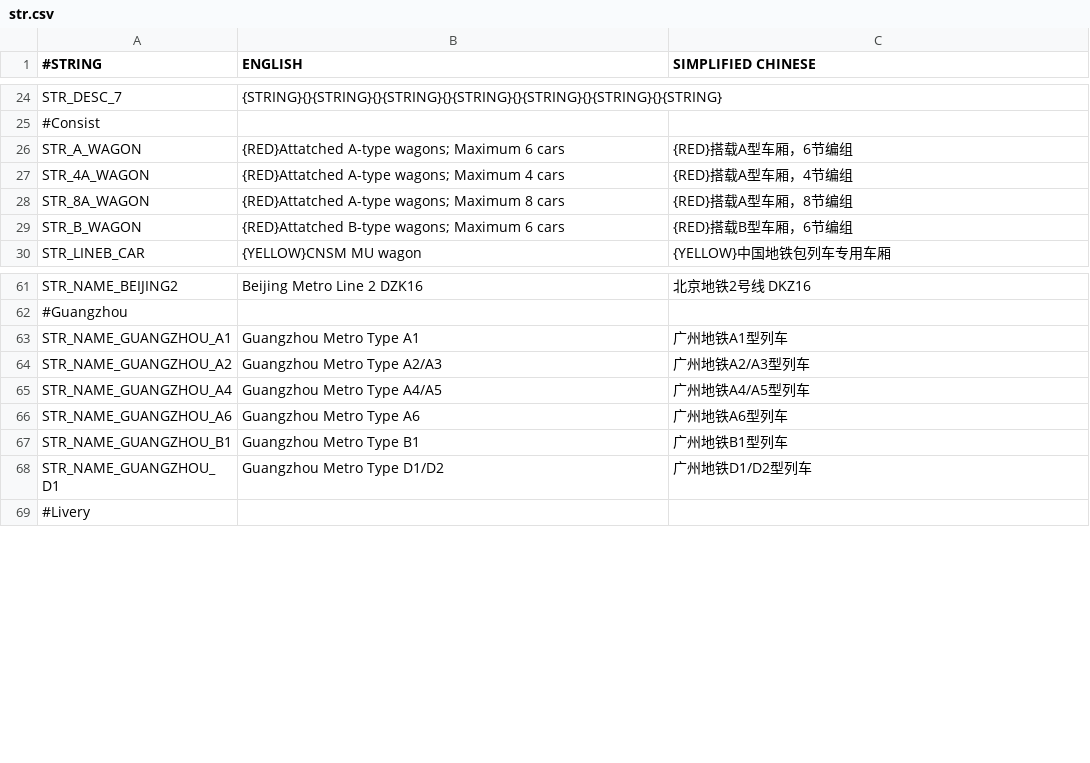
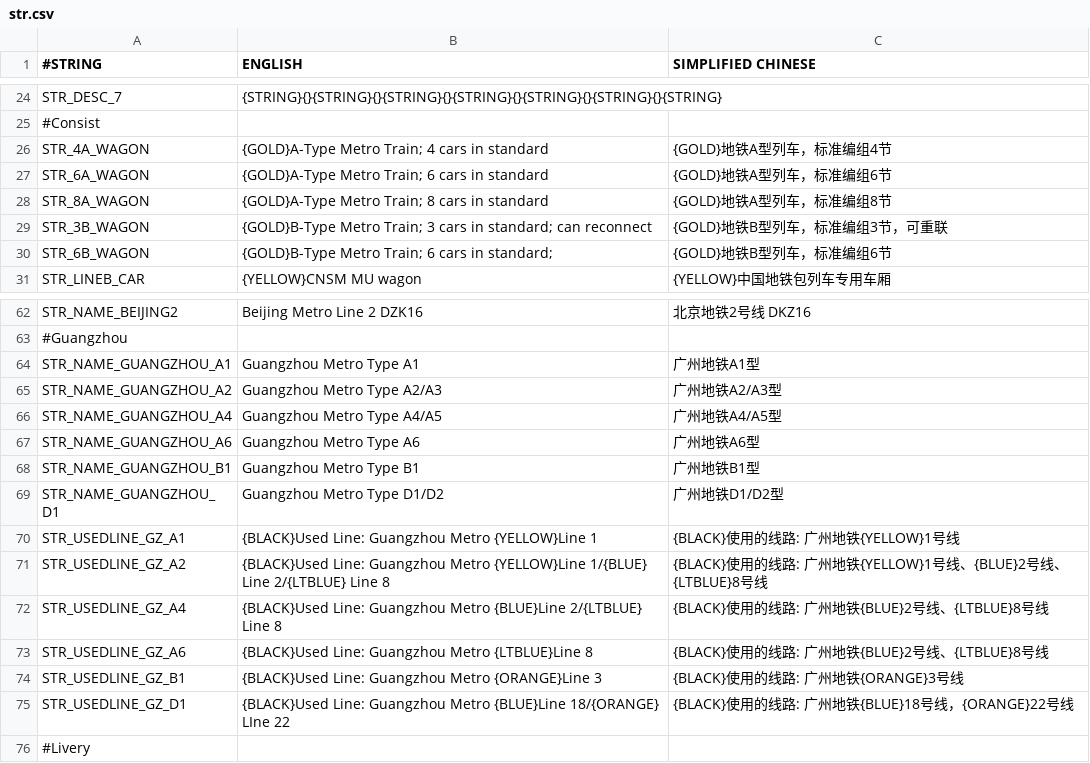
Before and after one commit to Babel-TTT/China-Set-Metro, a CSV file: lang/str.csv, drawn as a sheet; only a part is shown, gaps mark what is left out.

Commit message:
add guangzhou a1 a2

```diff
--- a/lang/str.csv
+++ b/lang/str.csv
@@ -25,6 +25,7 @@ STR_DESC_7,{STRING}{}{STRING}{}{STRING}{}{STRING}{}{STRING}{}{STRING}{}{STRING},
 #Consist,,
-STR_A_WAGON,{RED}Attatched A-type wagons; Maximum 6 cars,{RED}搭载A型车厢，6节编组
-STR_4A_WAGON,{RED}Attatched A-type wagons; Maximum 4 cars,{RED}搭载A型车厢，4节编组
-STR_8A_WAGON,{RED}Attatched A-type wagons; Maximum 8 cars,{RED}搭载A型车厢，8节编组
-STR_B_WAGON,{RED}Attatched B-type wagons; Maximum 6 cars,{RED}搭载B型车厢，6节编组
+STR_4A_WAGON,{GOLD}A-Type Metro Train; 4 cars in standard,{GOLD}地铁A型列车，标准编组4节
+STR_6A_WAGON,{GOLD}A-Type Metro Train; 6 cars in standard,{GOLD}地铁A型列车，标准编组6节
+STR_8A_WAGON,{GOLD}A-Type Metro Train; 8 cars in standard,{GOLD}地铁A型列车，标准编组8节
+STR_3B_WAGON,{GOLD}B-Type Metro Train; 3 cars in standard; can reconnect,{GOLD}地铁B型列车，标准编组3节，可重联
+STR_6B_WAGON,{GOLD}B-Type Metro Train; 6 cars in standard;,{GOLD}地铁B型列车，标准编组6节
 STR_LINEB_CAR,{YELLOW}CNSM MU wagon,{YELLOW}中国地铁包列车专用车厢
@@ -62,8 +63,14 @@ STR_NAME_BEIJING2,Beijing Metro Line 2 DZK16,北京地铁2号线 DKZ16
 #Guangzhou,,
-STR_NAME_GUANGZHOU_A1,Guangzhou Metro Type A1,广州地铁A1型列车
-STR_NAME_GUANGZHOU_A2,Guangzhou Metro Type A2/A3,广州地铁A2/A3型列车
-STR_NAME_GUANGZHOU_A4,Guangzhou Metro Type A4/A5,广州地铁A4/A5型列车
-STR_NAME_GUANGZHOU_A6,Guangzhou Metro Type A6,广州地铁A6型列车
-STR_NAME_GUANGZHOU_B1,Guangzhou Metro Type B1,广州地铁B1型列车
-STR_NAME_GUANGZHOU_D1,Guangzhou Metro Type D1/D2,广州地铁D1/D2型列车
+STR_NAME_GUANGZHOU_A1,Guangzhou Metro Type A1,广州地铁A1型
+STR_NAME_GUANGZHOU_A2,Guangzhou Metro Type A2/A3,广州地铁A2/A3型
+STR_NAME_GUANGZHOU_A4,Guangzhou Metro Type A4/A5,广州地铁A4/A5型
+STR_NAME_GUANGZHOU_A6,Guangzhou Metro Type A6,广州地铁A6型
+STR_NAME_GUANGZHOU_B1,Guangzhou Metro Type B1,广州地铁B1型
+STR_NAME_GUANGZHOU_D1,Guangzhou Metro Type D1/D2,广州地铁D1/D2型
+STR_USEDLINE_GZ_A1,{BLACK}Used Line: Guangzhou Metro {YELLOW}Line 1,{BLACK}使用的线路: 广州地铁{YELLOW}1号线
+STR_USEDLINE_GZ_A2,{BLACK}Used Line: Guangzhou Metro {YELLOW}Line 1/{BLUE} Line 2/{LTBLUE} Line 8,{BLACK}使用的线路: 广州地铁{YELLOW}1号线、{BLUE}2号线、{LTBLUE}8号线
+STR_USEDLINE_GZ_A4,{BLACK}Used Line: Guangzhou Metro {BLUE}Line 2/{LTBLUE} Line 8,{BLACK}使用的线路: 广州地铁{BLUE}2号线、{LTBLUE}8号线
+STR_USEDLINE_GZ_A6,{BLACK}Used Line: Guangzhou Metro {LTBLUE}Line 8,{BLACK}使用的线路: 广州地铁{BLUE}2号线、{LTBLUE}8号线
+STR_USEDLINE_GZ_B1,{BLACK}Used Line: Guangzhou Metro {ORANGE}Line 3,{BLACK}使用的线路: 广州地铁{ORANGE}3号线
+STR_USEDLINE_GZ_D1,{BLACK}Used Line: Guangzhou Metro {BLUE}Line 18/{ORANGE} LIne 22,{BLACK}使用的线路: 广州地铁{BLUE}18号线，{ORANGE}22号线
 #Livery,,
```
Also changed, not shown: 25 other files.
